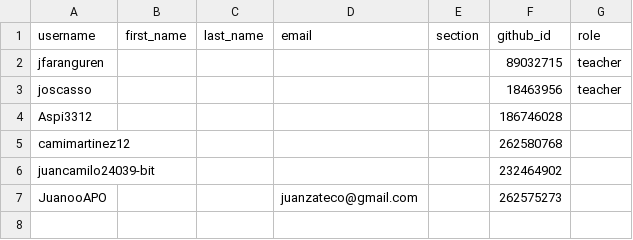
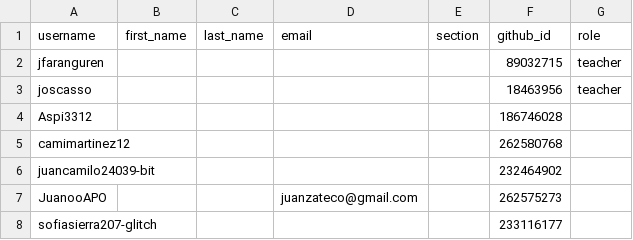
Before and after one commit to UniversidadIcesi-DCSI-BloqueAlgoritmos/classroom50, a CSV file: 2026-2-09816-disenandoconalgoritmos-dmi/roster.csv, drawn as a sheet.

Commit message:
[Classroom 50] Add student: 2026-2-09816-disenandoconalgoritmos-dmi/sofiasierra207-glitch

```diff
--- a/2026-2-09816-disenandoconalgoritmos-dmi/roster.csv
+++ b/2026-2-09816-disenandoconalgoritmos-dmi/roster.csv
@@ -7 +7,2 @@ juancamilo24039-bit,,,,,232464902,
 JuanooAPO,,,juanzateco@gmail.com,,262575273,
+sofiasierra207-glitch,,,,,233116177,
```
